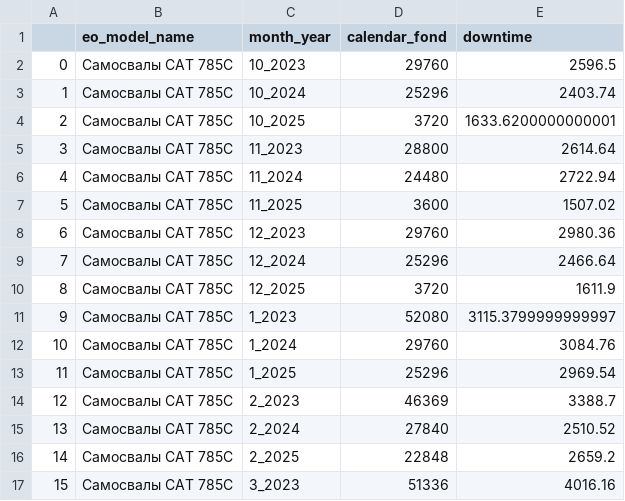
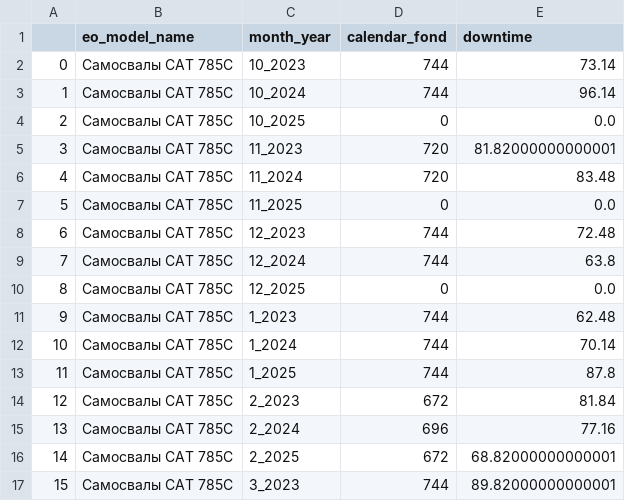
Before and after one commit to Zhenya1975/app3y_v3, a CSV file: data/ktg_graph_data_delete.csv, drawn as a sheet; only a part is shown; the diff covers the shown part only.

```diff
--- a/data/ktg_graph_data_delete.csv
+++ b/data/ktg_graph_data_delete.csv
@@ -1,17 +1,17 @@
 ,eo_model_name,month_year,calendar_fond,downtime
-0,Самосвалы CAT 785C,10_2023,29760,2596.5
-1,Самосвалы CAT 785C,10_2024,25296,2403.74
-2,Самосвалы CAT 785C,10_2025,3720,1633.6200000000001
-3,Самосвалы CAT 785C,11_2023,28800,2614.64
-4,Самосвалы CAT 785C,11_2024,24480,2722.94
-5,Самосвалы CAT 785C,11_2025,3600,1507.02
-6,Самосвалы CAT 785C,12_2023,29760,2980.36
-7,Самосвалы CAT 785C,12_2024,25296,2466.64
-8,Самосвалы CAT 785C,12_2025,3720,1611.9
-9,Самосвалы CAT 785C,1_2023,52080,3115.3799999999997
-10,Самосвалы CAT 785C,1_2024,29760,3084.76
-11,Самосвалы CAT 785C,1_2025,25296,2969.54
-12,Самосвалы CAT 785C,2_2023,46369,3388.7
-13,Самосвалы CAT 785C,2_2024,27840,2510.52
-14,Самосвалы CAT 785C,2_2025,22848,2659.2
-15,Самосвалы CAT 785C,3_2023,51336,4016.16
+0,Самосвалы CAT 785C,10_2023,744,73.14
+1,Самосвалы CAT 785C,10_2024,744,96.14
+2,Самосвалы CAT 785C,10_2025,0,0.0
+3,Самосвалы CAT 785C,11_2023,720,81.82000000000001
+4,Самосвалы CAT 785C,11_2024,720,83.48
+5,Самосвалы CAT 785C,11_2025,0,0.0
+6,Самосвалы CAT 785C,12_2023,744,72.48
+7,Самосвалы CAT 785C,12_2024,744,63.8
+8,Самосвалы CAT 785C,12_2025,0,0.0
+9,Самосвалы CAT 785C,1_2023,744,62.48
+10,Самосвалы CAT 785C,1_2024,744,70.14
+11,Самосвалы CAT 785C,1_2025,744,87.8
+12,Самосвалы CAT 785C,2_2023,672,81.84
+13,Самосвалы CAT 785C,2_2024,696,77.16
+14,Самосвалы CAT 785C,2_2025,672,68.82000000000001
+15,Самосвалы CAT 785C,3_2023,744,89.82000000000001
```
Also changed, not shown: 40 edited cells elsewhere in this file, widget_data/downtime_graph_data.csv, widget_data/ktg_table_data.csv, 7 other files.
